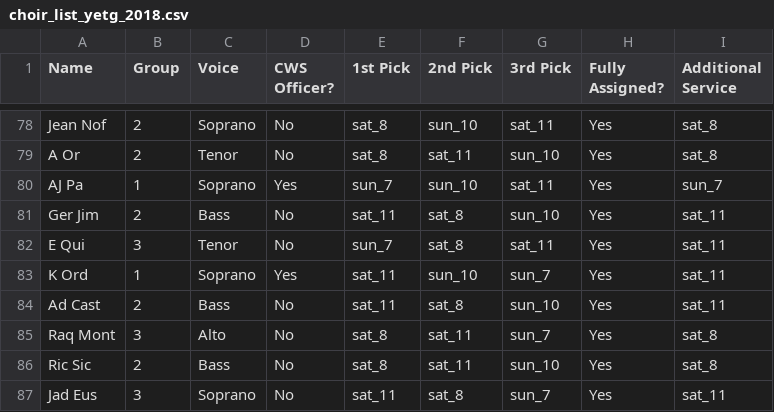
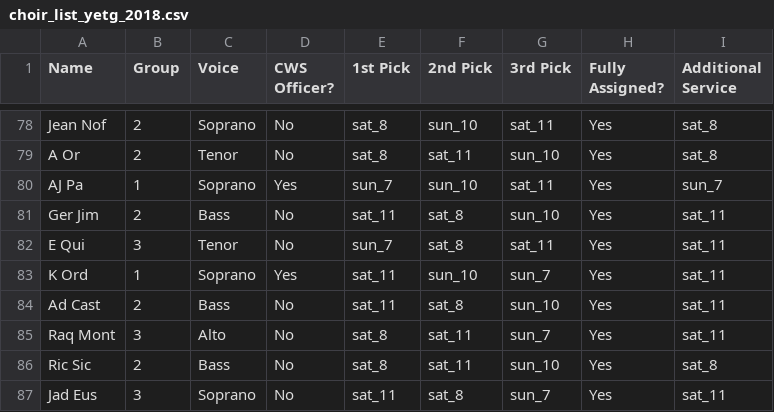
Before and after one commit to allyshaye/create_choir_groups, a CSV file: choir_list_yetg_2018.csv, drawn as a sheet; only a part is shown, gaps mark what is left out.

```diff
--- a/choir_list_yetg_2018.csv
+++ b/choir_list_yetg_2018.csv
@@ -84,3 +84,3 @@ K Ord,1,Soprano,Yes,sat_11,sun_10,sun_7,Yes,sat_11
 Ad Cast,2,Bass,No,sat_11,sat_8,sun_10,Yes,sat_11
-Raq Mont,3,Alto,No,sat_8,sat_11,sun_7,Yes,sat_8
+Raq Mont,3,Alto,No,sat_8,sat_11,sun_7,Yes,sat_11
 Ric Sic,2,Bass,No,sat_8,sat_11,sun_10,Yes,sat_8
```
Also changed, not shown: sat_11.csv, sat_8.csv, 1 other file.
